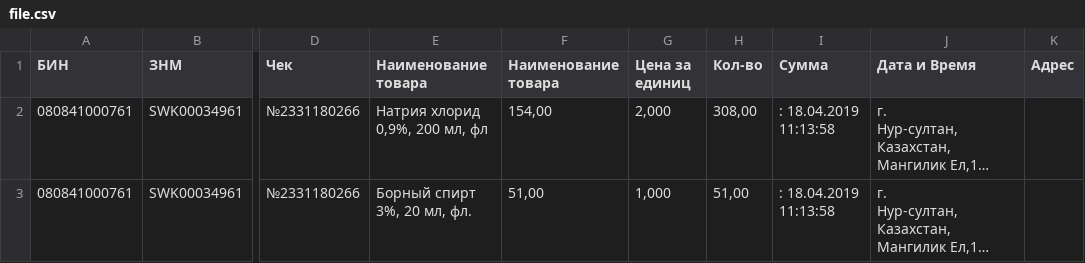
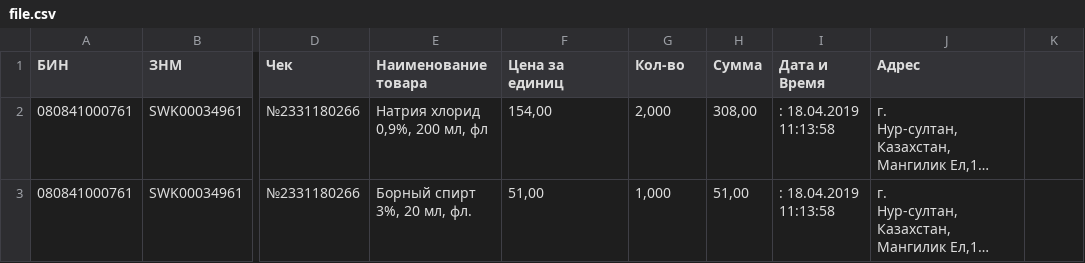
Before and after one commit to ndimqa/KBTU_PP2_SPRING, a CSV file: week_4/file.csv, drawn as a sheet; only a part is shown, gaps mark what is left out; long unchanged cells end in …; the diff names each change by its address in the sheet, - before the commit and + after, or states it on an @@ line.

```diff
--- a/week_4/file.csv
+++ b/week_4/file.csv
-F1: Наименование товара
+F1: Цена за единиц
-G1: Цена за единиц
+G1: Кол-во
-H1: Кол-во
+H1: Сумма
-I1: Сумма
+I1: Дата и Время
-J1: Дата и Время
+J1: Адрес
-K1: Адрес
+K1: (empty)
```
Also changed, not shown: 1 other file.
